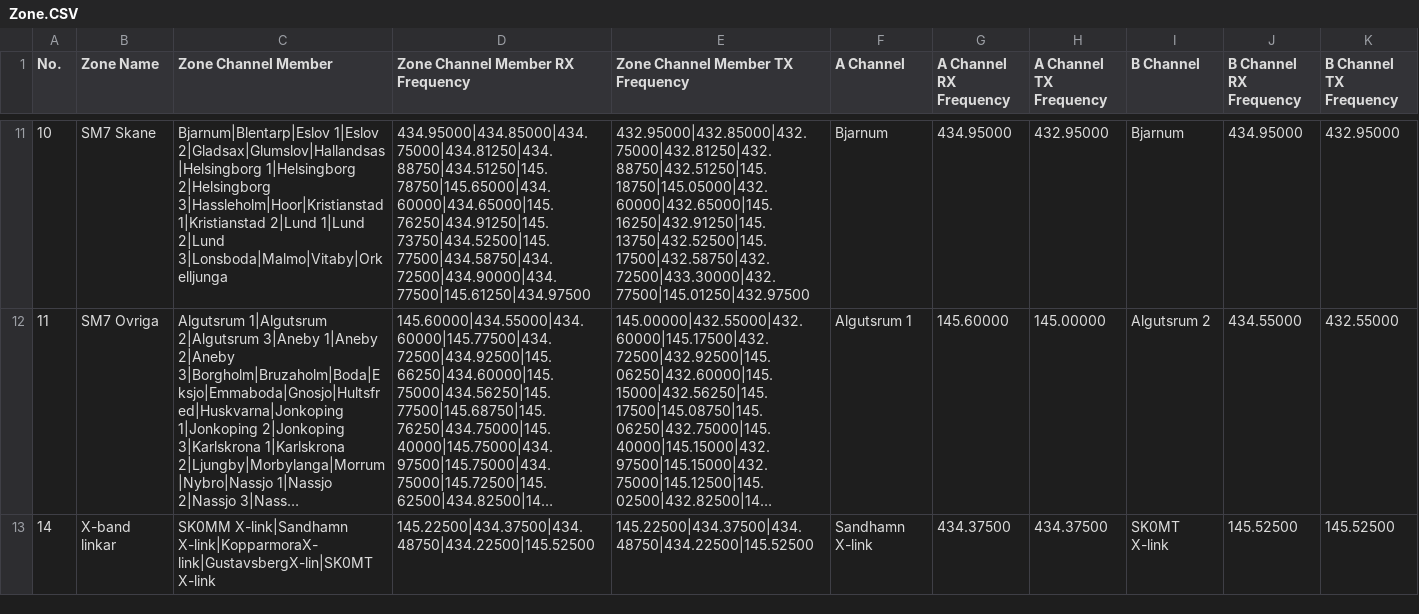
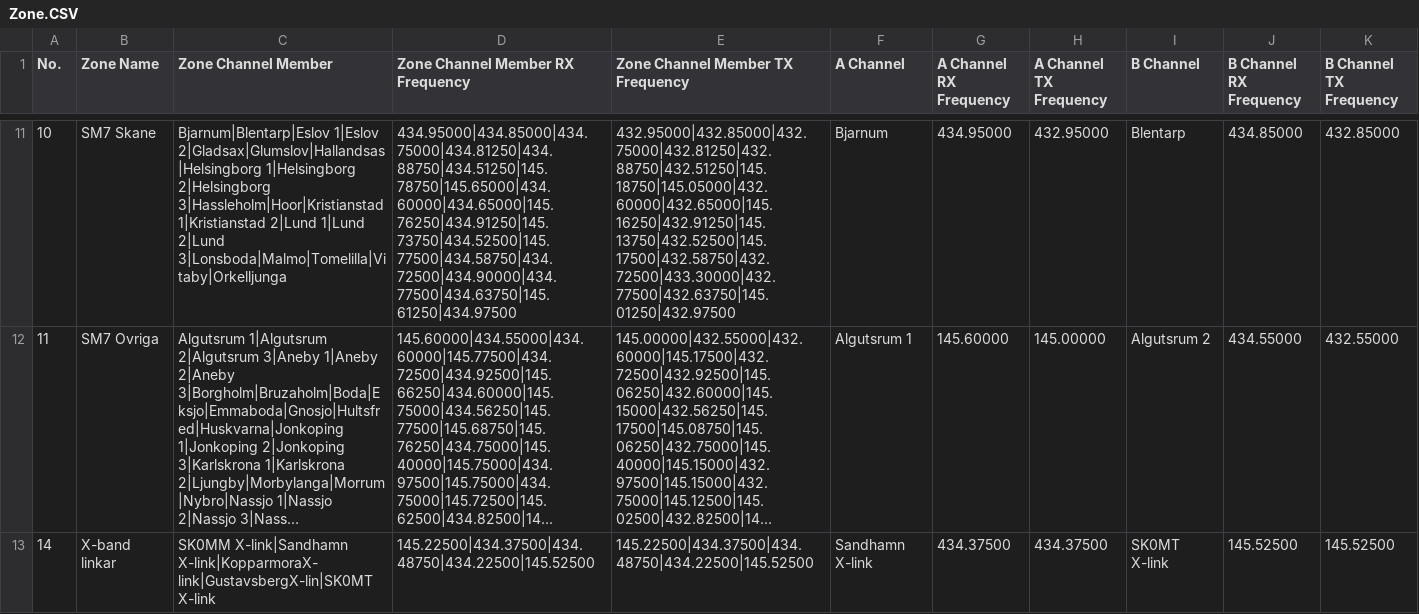
Before and after one commit to sa0azs/d578uv, a CSV file: Zone.CSV, drawn as a sheet; only a part is shown, gaps mark what is left out; long unchanged cells end in …; the diff covers the shown part only; the diff names each change by its address in the sheet, - before the commit and + after, or states it on an @@ line.

```diff
--- a/Zone.CSV
+++ b/Zone.CSV
-C11 (Zone Channel Member): …1|Lund 2|Lund 3|Lonsboda|Malmo|Vitaby|Orkelljunga
+C11 (Zone Channel Member): …1|Lund 2|Lund 3|Lonsboda|Malmo|Tomelilla|Vitaby|Orkelljunga
-D11 (Zone Channel Member RX Frequency): 434.95000|434.85000|434.75000|434.81250|434.88750|434.51250|145.78750|145.65000|434.60000|434.65000|145.76250|434.91250|145.73750|434.52500|145.77500|434.58750|434.72500|434.90000|434.77500|145.61250|434.97500
+D11 (Zone Channel Member RX Frequency): 434.95000|434.85000|434.75000|434.81250|434.88750|434.51250|145.78750|145.65000|434.60000|434.65000|145.76250|434.91250|145.73750|434.52500|145.77500|434.58750|434.72500|434.90000|434.77500|434.63750|145.61250|434.97500
-E11 (Zone Channel Member TX Frequency): 432.95000|432.85000|432.75000|432.81250|432.88750|432.51250|145.18750|145.05000|432.60000|432.65000|145.16250|432.91250|145.13750|432.52500|145.17500|432.58750|432.72500|433.30000|432.77500|145.01250|432.97500
+E11 (Zone Channel Member TX Frequency): 432.95000|432.85000|432.75000|432.81250|432.88750|432.51250|145.18750|145.05000|432.60000|432.65000|145.16250|432.91250|145.13750|432.52500|145.17500|432.58750|432.72500|433.30000|432.77500|432.63750|145.01250|432.97500
-I11 (B Channel): Bjarnum
+I11 (B Channel): Blentarp
-J11 (B Channel RX Frequency): 434.95000
+J11 (B Channel RX Frequency): 434.85000
-K11 (B Channel TX Frequency): 432.95000
+K11 (B Channel TX Frequency): 432.85000
```
Also changed, not shown: 30 edited cells elsewhere in this file, Channel.CSV, ContactTalkGroups.CSV, 5 other files.
